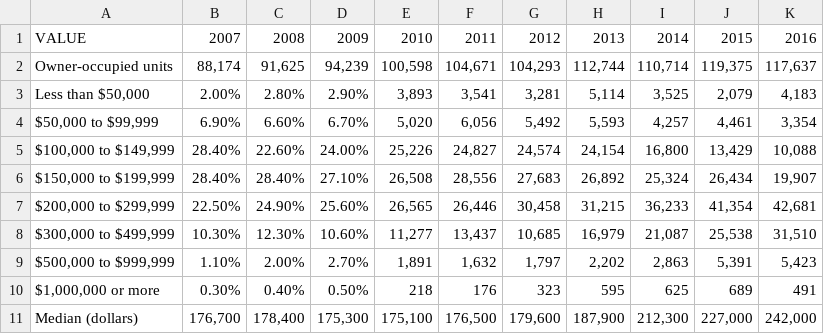
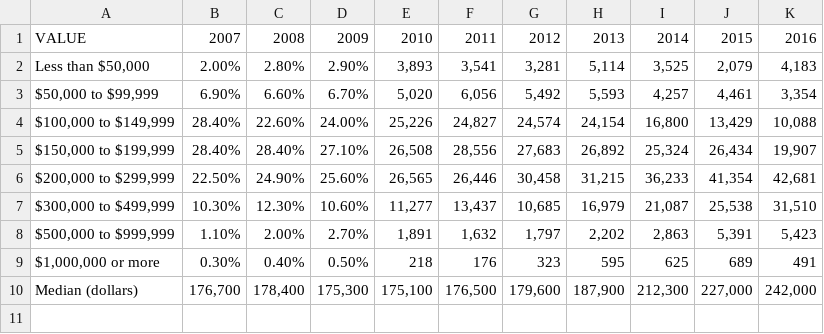
Before and after one commit to Umu2509/test_branching, a CSV file: williamson_data/williamson_value.csv, drawn as a sheet; the diff names each change by its address in the sheet, - before the commit and + after, or states it on an @@ line.

Commit message:
Cleaned up a bunch of source CSV

```diff
--- a/williamson_data/williamson_value.csv
+++ b/williamson_data/williamson_value.csv
-row 2: Owner-occupied units | 88,174 | 91,625 | 94,239 | 100,598 | 104,671 | 104,293 | 112,744 | 110,714 | 119,375 | 117,637
```
